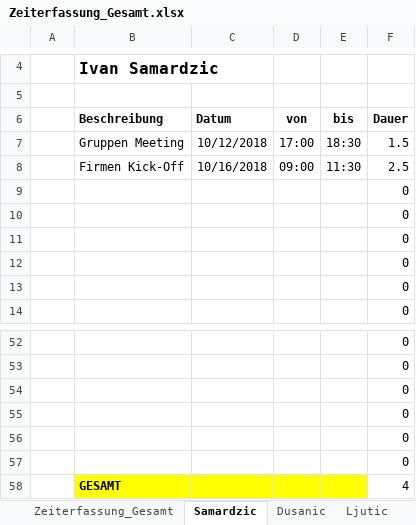
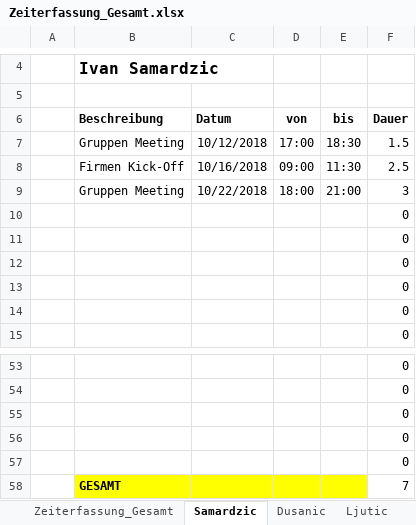
Before and after one commit to MilosTomic123/PS_InfoEng, an Excel workbook: Zeiterfassung/Zeiterfassung_Gesamt.xlsx, sheet Samardzic, drawn as a sheet; only a part is shown, gaps mark what is left out; values as stored, in another font and other column widths than the file's, no borders; table styles not drawn; removed rows and columns are numbered as before the commit, all else as after; the diff names each change by its address in the sheet, - before the commit and + after, or states it on an @@ line.

```diff
--- a/Zeiterfassung/Zeiterfassung_Gesamt.xlsx (sheet Samardzic)
+++ b/Zeiterfassung/Zeiterfassung_Gesamt.xlsx (sheet Samardzic)
+row 9:  | Gruppen Meeting | 10/22/2018 | 18:00 | 21:00 | 3
-row 57:  |  |  |  |  | 0
-F58 (Dauer): 4
+F58 (Dauer): 7
```
Also changed, not shown: sheet Zeiterfassung_Gesamt, sheet Stojcevic, sheet Ljutic, sheet Tomic, sheet Dusanic, charts or pictures, 1 other file.
